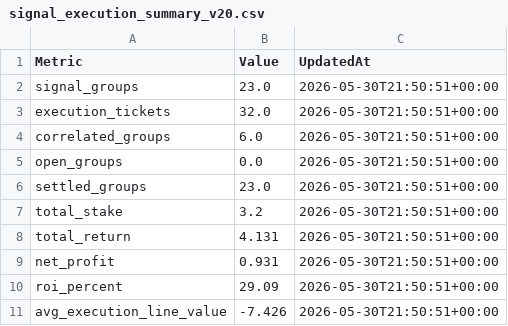
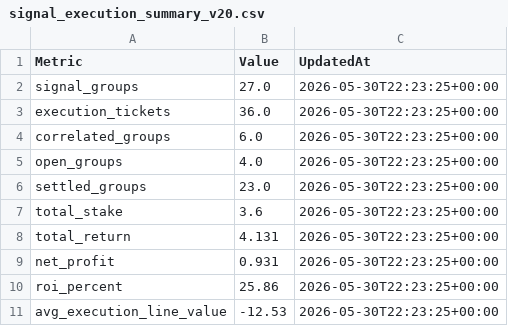
Before and after one commit to damoutinho11-art/wnba-edge-lab, a CSV file: wnba_outputs/signal_execution_summary_v20.csv, drawn as a sheet.

```diff
--- a/wnba_outputs/signal_execution_summary_v20.csv
+++ b/wnba_outputs/signal_execution_summary_v20.csv
@@ -1,11 +1,11 @@
 Metric,Value,UpdatedAt
-signal_groups,23.0,2026-05-30T21:50:51+00:00
-execution_tickets,32.0,2026-05-30T21:50:51+00:00
-correlated_groups,6.0,2026-05-30T21:50:51+00:00
-open_groups,0.0,2026-05-30T21:50:51+00:00
-settled_groups,23.0,2026-05-30T21:50:51+00:00
-total_stake,3.2,2026-05-30T21:50:51+00:00
-total_return,4.131,2026-05-30T21:50:51+00:00
-net_profit,0.931,2026-05-30T21:50:51+00:00
-roi_percent,29.09,2026-05-30T21:50:51+00:00
-avg_execution_line_value,-7.426,2026-05-30T21:50:51+00:00
+signal_groups,27.0,2026-05-30T22:23:25+00:00
+execution_tickets,36.0,2026-05-30T22:23:25+00:00
+correlated_groups,6.0,2026-05-30T22:23:25+00:00
+open_groups,4.0,2026-05-30T22:23:25+00:00
+settled_groups,23.0,2026-05-30T22:23:25+00:00
+total_stake,3.6,2026-05-30T22:23:25+00:00
+total_return,4.131,2026-05-30T22:23:25+00:00
+net_profit,0.931,2026-05-30T22:23:25+00:00
+roi_percent,25.86,2026-05-30T22:23:25+00:00
+avg_execution_line_value,-12.53,2026-05-30T22:23:25+00:00
```
Also changed, not shown: wnba_outputs/signal_execution_groups_v20.csv, 5 other files.
